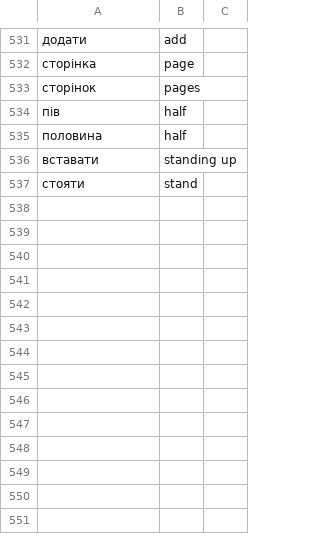
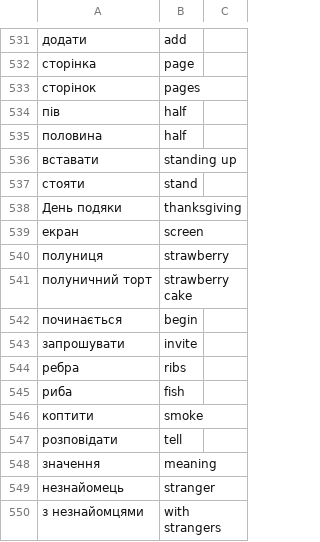
Before and after one commit to boonleng/ankicard, a CSV file: словничок.csv, drawn as a sheet; only a part is shown, gaps mark what is left out; the diff names each change by its address in the sheet, - before the commit and + after, or states it on an @@ line.

Commit message:
Thanksgiving

```diff
--- a/словничок.csv
+++ b/словничок.csv
+row 538: День подяки | thanksgiving
+row 539: екран | screen
+row 540: полуниця | strawberry
+row 541: полуничний торт | strawberry cake
+row 542: починається | begin
+row 543: запрошувати | invite
+row 544: ребра | ribs
+row 545: риба | fish
+row 546: коптити | smoke
+row 547: розповідати | tell
+row 548: значення | meaning
+row 549: незнайомець | stranger
+row 550: з незнайомцями | with strangers
```
